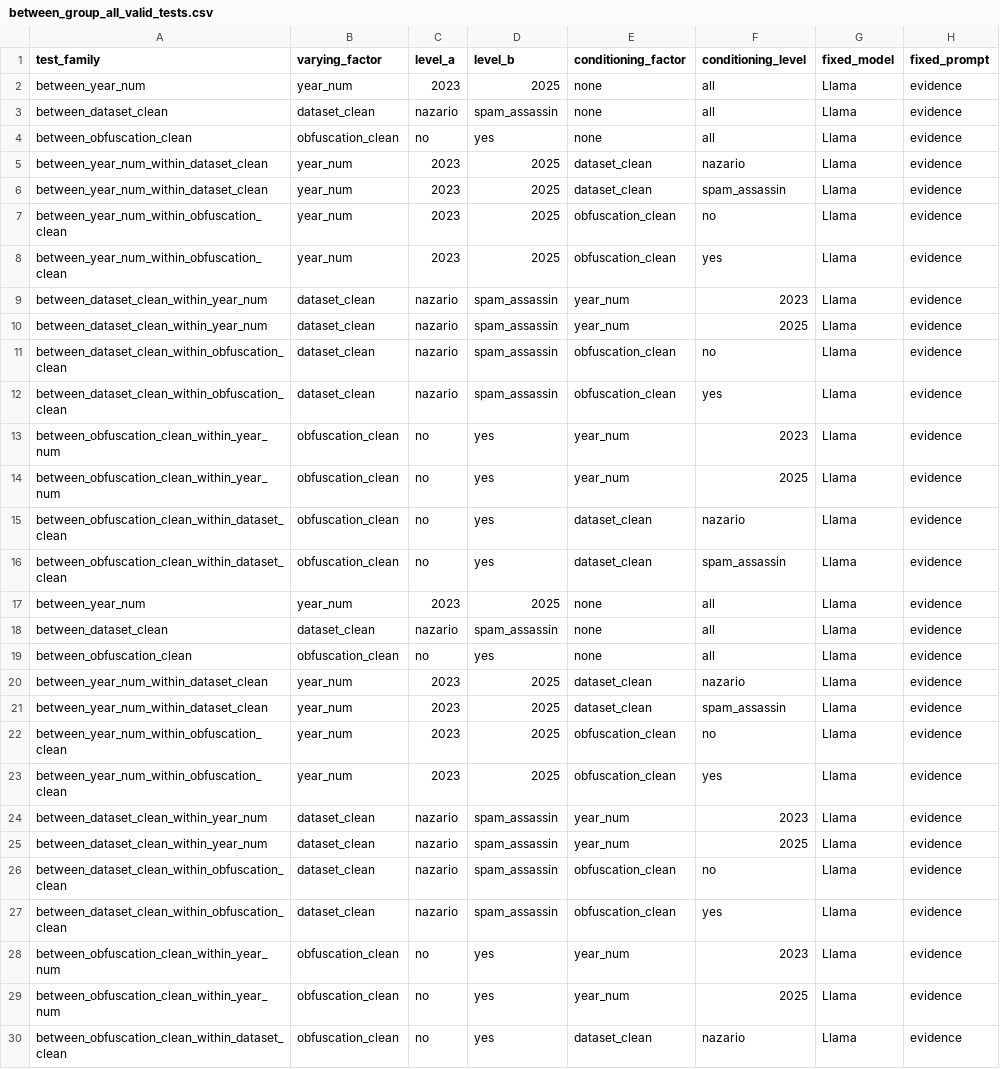
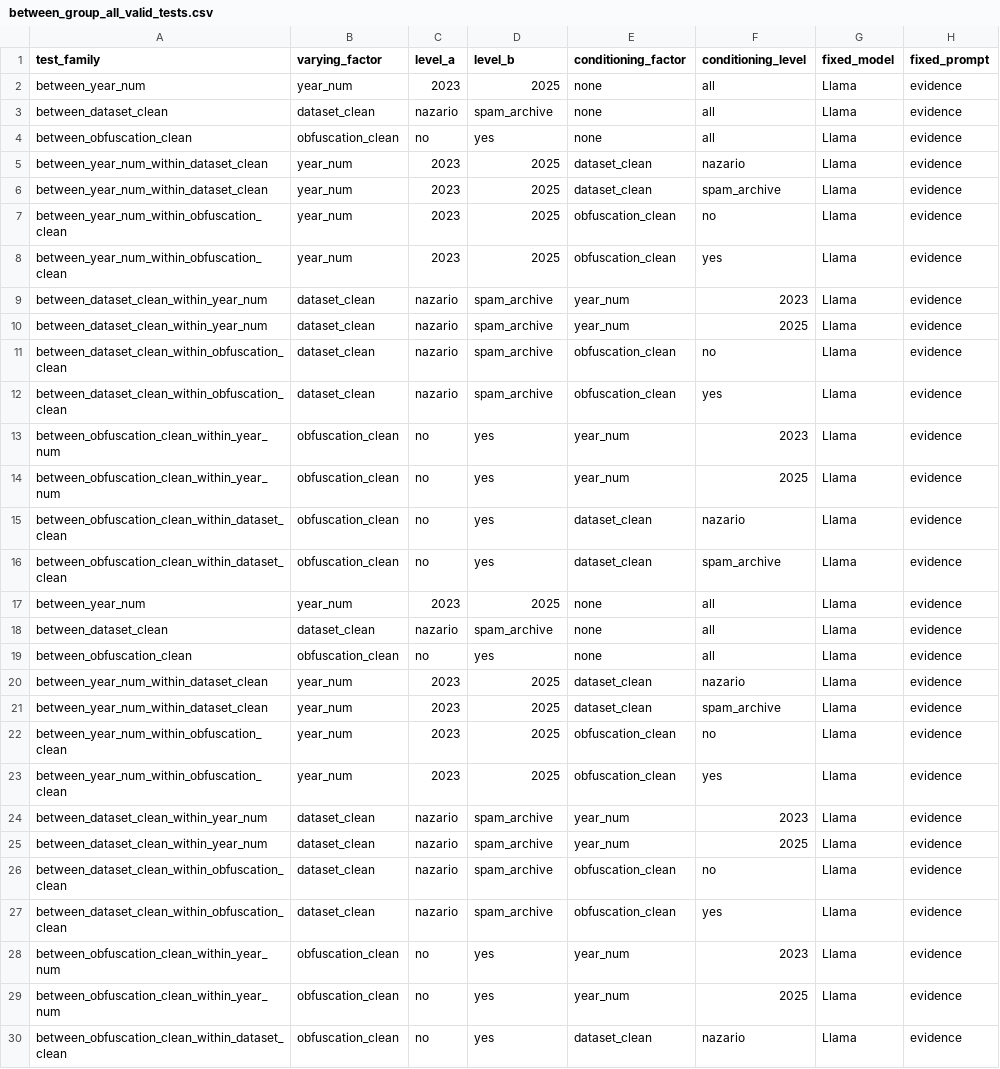
Before and after one commit to k-vakali/AISec2026, a CSV file: ResultsAnalysis/analysis_pipline/03_inferential_out/between_group_all_valid_tests.csv, drawn as a sheet; only a part is shown; the diff covers the shown part only; the diff names each change by its address in the sheet, - before the commit and + after, or states it on an @@ line.

```diff
--- a/ResultsAnalysis/analysis_pipline/03_inferential_out/between_group_all_valid_tests.csv
+++ b/ResultsAnalysis/analysis_pipline/03_inferential_out/between_group_all_valid_tests.csv
-D3 (level_b): spam_assassin
+D3 (level_b): spam_archive
-F6 (conditioning_level): spam_assassin
+F6 (conditioning_level): spam_archive
-D9:D12 (level_b): spam_assassin
+D9:D12 (level_b): spam_archive
-F16 (conditioning_level): spam_assassin
+F16 (conditioning_level): spam_archive
-D18 (level_b): spam_assassin
+D18 (level_b): spam_archive
-F21 (conditioning_level): spam_assassin
+F21 (conditioning_level): spam_archive
-D24:D27 (level_b): spam_assassin
+D24:D27 (level_b): spam_archive
```
Also changed, not shown: 71 edited cells elsewhere in this file, ResultsAnalysis/analysis_pipline/02_descriptive_out/observed_subgroup_contrasts.csv, ResultsAnalysis/analysis_pipline/03_inferential_out/between_group_notable_results.csv, 53 other files.
